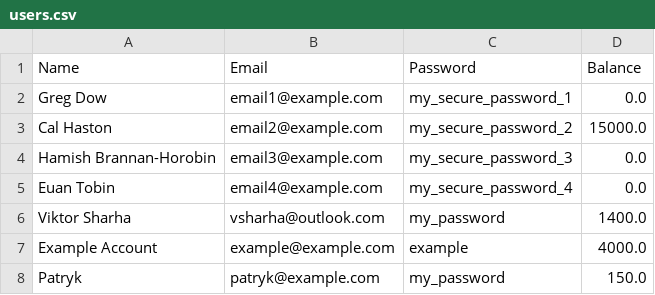
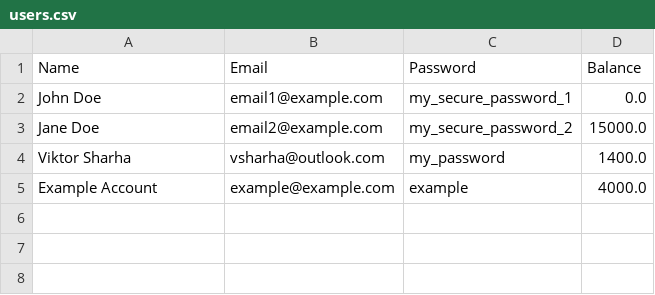
Before and after one commit to vsharha/Banking-System, a CSV file: users.csv, drawn as a sheet.

Commit message:
csv

```diff
--- a/users.csv
+++ b/users.csv
@@ -1,8 +1,5 @@
 Name,Email,Password,Balance
-Greg Dow,email1@example.com,my_secure_password_1,0.0
-Cal Haston,email2@example.com,my_secure_password_2,15000.0
-Hamish Brannan-Horobin,email3@example.com,my_secure_password_3,0.0
-Euan Tobin,email4@example.com,my_secure_password_4,0.0
+John Doe,email1@example.com,my_secure_password_1,0.0
+Jane Doe,email2@example.com,my_secure_password_2,15000.0
 Viktor Sharha,vsharha@outlook.com,my_password,1400.0
 Example Account,example@example.com,example,4000.0
-Patryk,patryk@example.com,my_password,150.0
```
